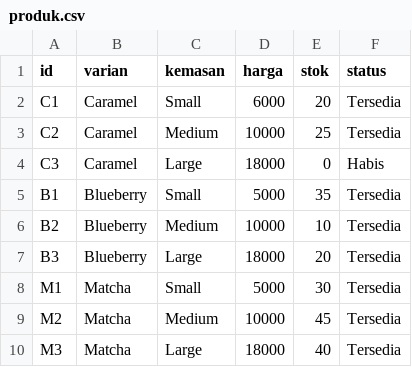
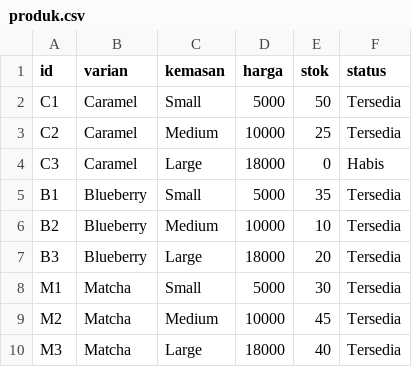
Before and after one commit to Shasha-Amaranggana/PA_KELOMPOK-4_B1, a CSV file: produk.csv, drawn as a sheet.

```diff
--- a/produk.csv
+++ b/produk.csv
@@ -1,3 +1,3 @@
 id,varian,kemasan,harga,stok,status
-C1,Caramel,Small,6000,20,Tersedia
+C1,Caramel,Small,5000,50,Tersedia
 C2,Caramel,Medium,10000,25,Tersedia
```
Also changed, not shown: 6 other files.
